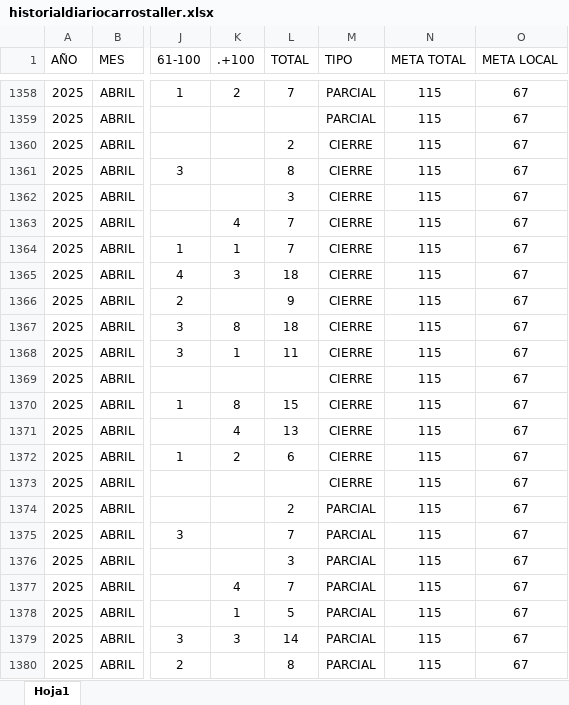
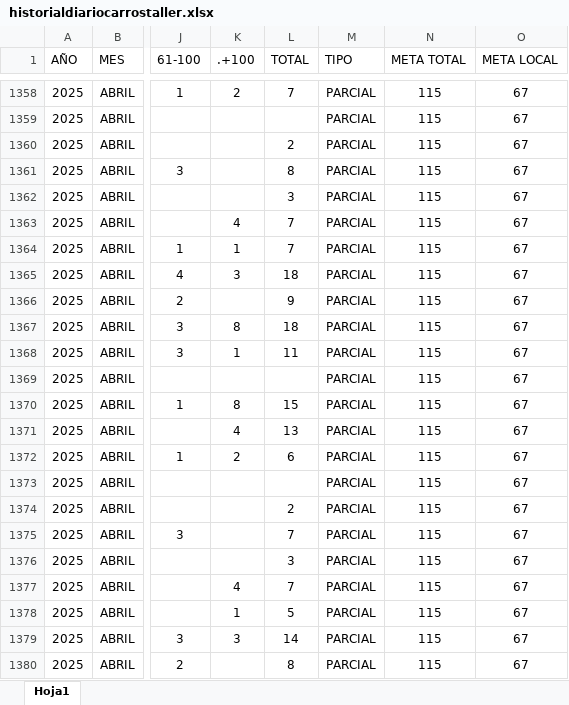
Before and after one commit to EDSALAS15/dashboard-carros-taller, an Excel workbook: historialdiariocarrostaller.xlsx, sheet Hoja1, drawn as a sheet; only a part is shown, gaps mark what is left out; values as stored, in another font and other column widths than the file's, no borders; table styles not drawn; the diff covers the shown part only; the diff names each change by its address in the sheet, - before the commit and + after, or states it on an @@ line.

```diff
--- a/historialdiariocarrostaller.xlsx (sheet Hoja1)
+++ b/historialdiariocarrostaller.xlsx (sheet Hoja1)
-M1360:M1373 (TIPO): CIERRE
+M1360:M1373 (TIPO): PARCIAL
```
Also changed, not shown: 192 edited cells elsewhere in this sheet.
